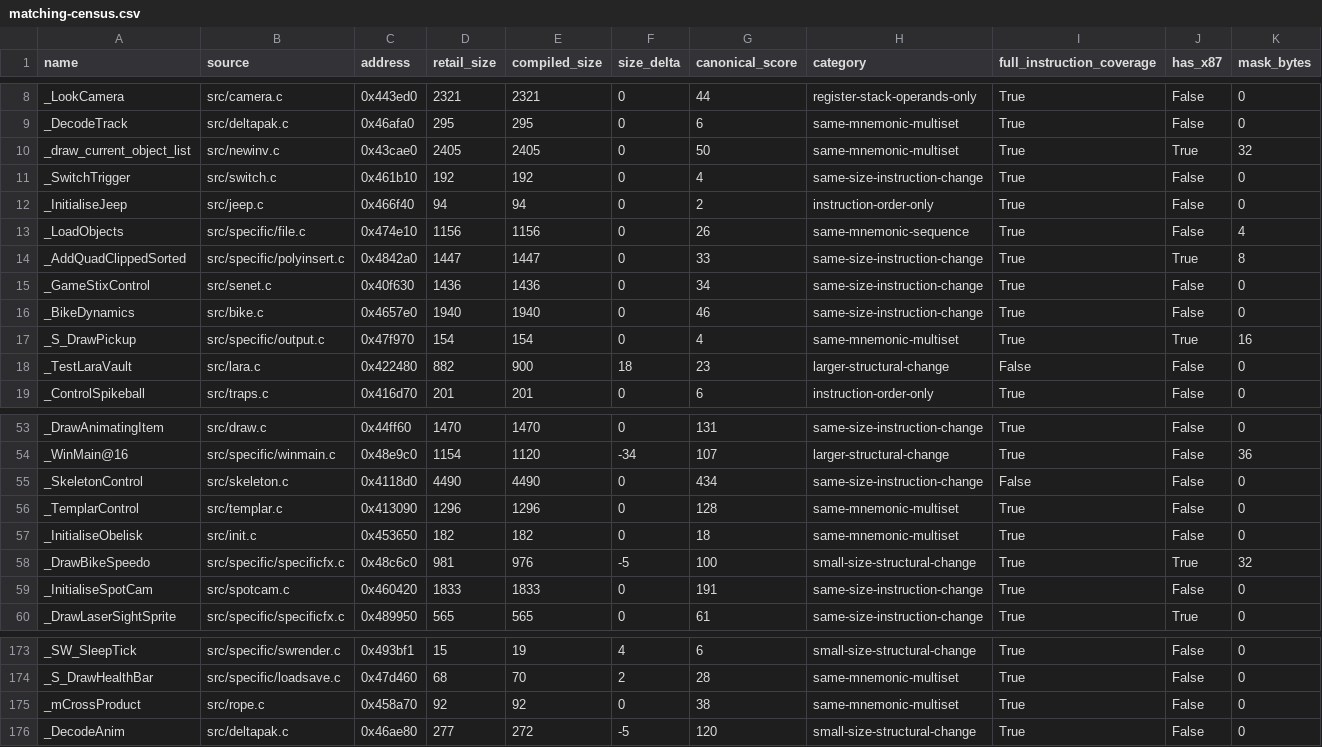
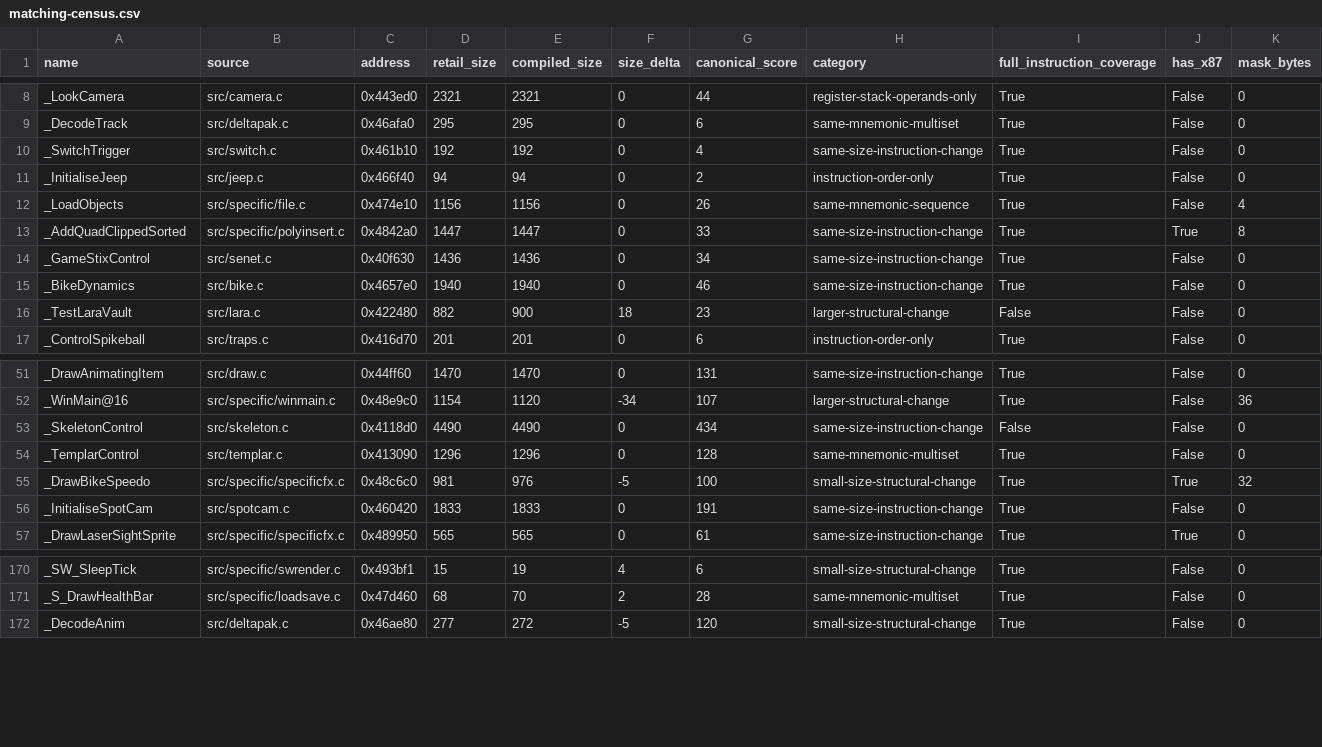
Before and after one commit to LostArtefacts/tr04, a CSV file: docs/matching-census.csv, drawn as a sheet; only a part is shown, gaps mark what is left out; rows hold the shown columns only; the diff names each change by its address in the sheet, - before the commit and + after, or states it on an @@ line.

Commit message:
Refresh census after four function matches

```diff
--- a/docs/matching-census.csv
+++ b/docs/matching-census.csv
-row 10: _draw_current_object_list | src/newinv.c | 0x43cae0 | 2405 | 2405 | 0 | 50 | same-mnemonic-multiset | True | True | 32
-row 17: _S_DrawPickup | src/specific/output.c | 0x47f970 | 154 | 154 | 0 | 4 | same-mnemonic-multiset | True | True | 16
-row 57: _InitialiseObelisk | src/init.c | 0x453650 | 182 | 182 | 0 | 18 | same-mnemonic-multiset | True | False | 0
-row 175: _mCrossProduct | src/rope.c | 0x458a70 | 92 | 92 | 0 | 38 | same-mnemonic-multiset | True | False | 0
```
Also changed, not shown: 3 other files.
